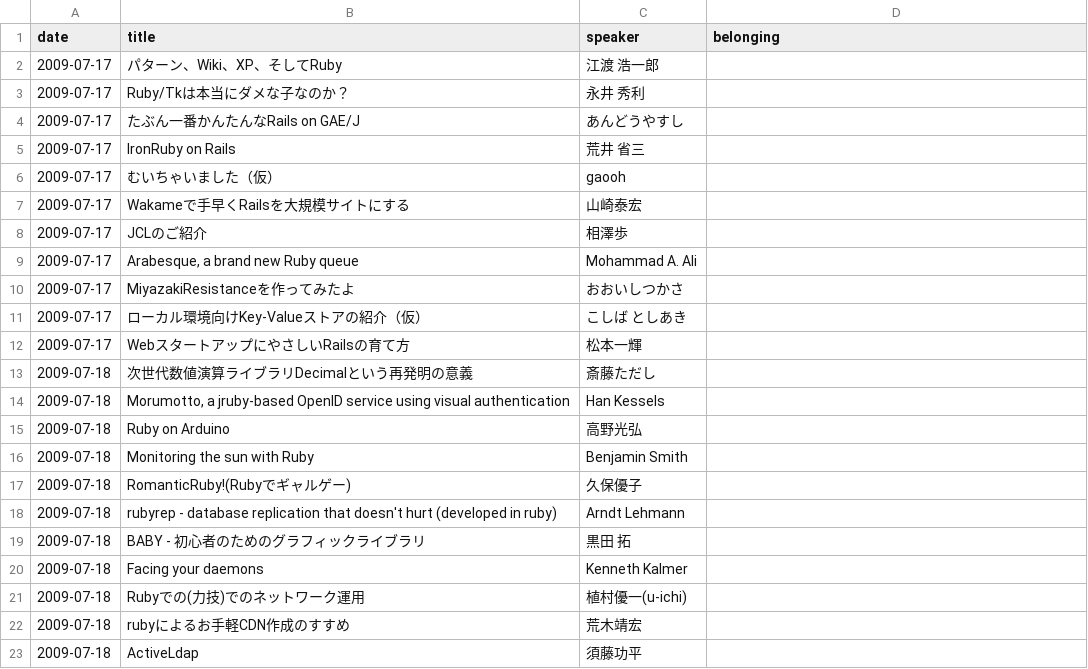
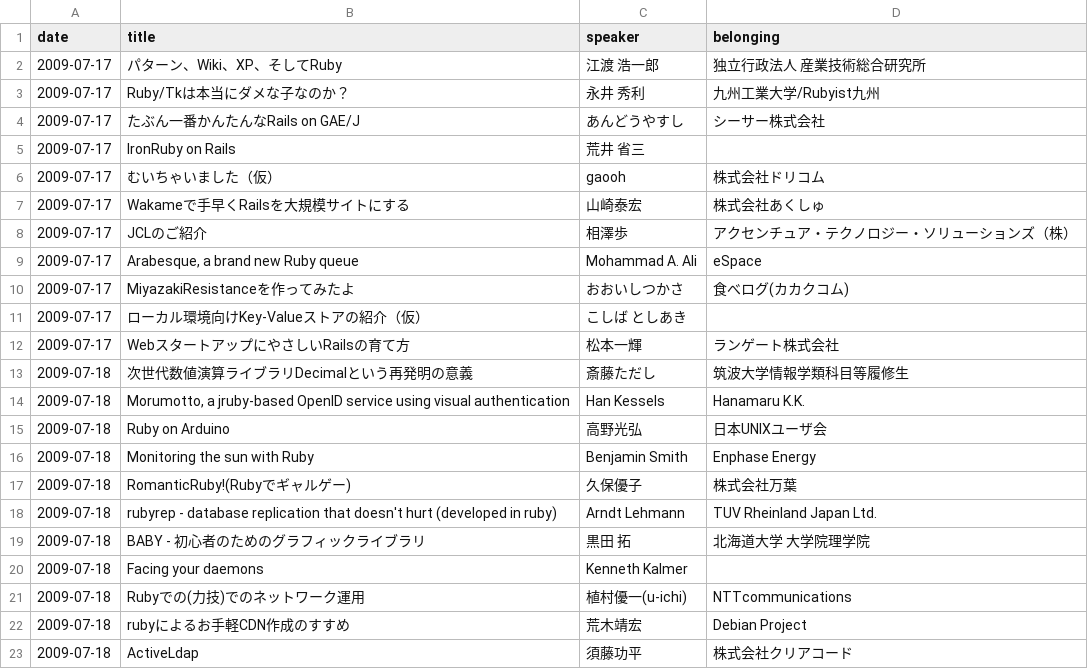
Before and after one commit to katsuyoshi/irubykaigi, a CSV file: Project/Japanese.lproj/lightning_talks_info.csv, drawn as a sheet.

Commit message:
Lightning Talksの所属の不具合を修正

```diff
--- a/Project/Japanese.lproj/lightning_talks_info.csv
+++ b/Project/Japanese.lproj/lightning_talks_info.csv
@@ -1,23 +1,23 @@
 date	title	speaker	belonging
-2009-07-17	パターン、Wiki、XP、そしてRuby 	江渡 浩一郎	
-2009-07-17	Ruby/Tkは本当にダメな子なのか？ 	永井 秀利	
-2009-07-17	たぶん一番かんたんなRails on GAE/J 	あんどうやすし	
+2009-07-17	パターン、Wiki、XP、そしてRuby 	江渡 浩一郎	独立行政法人 産業技術総合研究所
+2009-07-17	Ruby/Tkは本当にダメな子なのか？ 	永井 秀利	九州工業大学/Rubyist九州
+2009-07-17	たぶん一番かんたんなRails on GAE/J 	あんどうやすし	シーサー株式会社
 2009-07-17	IronRuby on Rails 	荒井 省三	
-2009-07-17	むいちゃいました（仮） 	gaooh	
-2009-07-17	Wakameで手早くRailsを大規模サイトにする 	山崎泰宏	
-2009-07-17	JCLのご紹介 	相澤歩	
-2009-07-17	Arabesque, a brand new Ruby queue 	Mohammad A. Ali	
-2009-07-17	MiyazakiResistanceを作ってみたよ 	おおいしつかさ	
+2009-07-17	むいちゃいました（仮） 	gaooh	株式会社ドリコム
+2009-07-17	Wakameで手早くRailsを大規模サイトにする 	山崎泰宏	株式会社あくしゅ
+2009-07-17	JCLのご紹介 	相澤歩	アクセンチュア・テクノロジー・ソリューションズ（株）
+2009-07-17	Arabesque, a brand new Ruby queue 	Mohammad A. Ali	eSpace
+2009-07-17	MiyazakiResistanceを作ってみたよ 	おおいしつかさ	食べログ(カカクコム)
 2009-07-17	ローカル環境向けKey-Valueストアの紹介（仮） 	こしば としあき	
-2009-07-17	WebスタートアップにやさしいRailsの育て方 	松本一輝	
-2009-07-18	次世代数値演算ライブラリDecimalという再発明の意義 	斎藤ただし	
-2009-07-18	Morumotto, a jruby-based OpenID service using visual authentication 	Han Kessels	
-2009-07-18	Ruby on Arduino 	高野光弘	
-2009-07-18	Monitoring the sun with Ruby 	Benjamin Smith	
-2009-07-18	RomanticRuby!(Rubyでギャルゲー) 	久保優子	
-2009-07-18	rubyrep - database replication that doesn't hurt (developed in ruby) 	Arndt Lehmann	
-2009-07-18	BABY - 初心者のためのグラフィックライブラリ 	黒田 拓	
+2009-07-17	WebスタートアップにやさしいRailsの育て方 	松本一輝	ランゲート株式会社
+2009-07-18	次世代数値演算ライブラリDecimalという再発明の意義 	斎藤ただし	筑波大学情報学類科目等履修生
+2009-07-18	Morumotto, a jruby-based OpenID service using visual authentication 	Han Kessels	Hanamaru K.K.
+2009-07-18	Ruby on Arduino 	高野光弘	日本UNIXユーザ会
+2009-07-18	Monitoring the sun with Ruby 	Benjamin Smith	Enphase Energy
+2009-07-18	RomanticRuby!(Rubyでギャルゲー) 	久保優子	株式会社万葉
+2009-07-18	rubyrep - database replication that doesn't hurt (developed in ruby) 	Arndt Lehmann	TUV Rheinland Japan Ltd.
+2009-07-18	BABY - 初心者のためのグラフィックライブラリ 	黒田 拓	北海道大学 大学院理学院
 2009-07-18	Facing your daemons 	Kenneth Kalmer	
-2009-07-18	Rubyでの(力技)でのネットワーク運用 	植村優一(u-ichi)	
-2009-07-18	rubyによるお手軽CDN作成のすすめ 	荒木靖宏	
-2009-07-18	ActiveLdap 	須藤功平	
+2009-07-18	Rubyでの(力技)でのネットワーク運用 	植村優一(u-ichi)	NTTcommunications
+2009-07-18	rubyによるお手軽CDN作成のすすめ 	荒木靖宏	Debian Project
+2009-07-18	ActiveLdap 	須藤功平	株式会社クリアコード
```
Also changed, not shown: Project/English.lproj/lightning_talks_info.csv, 1 other file.
